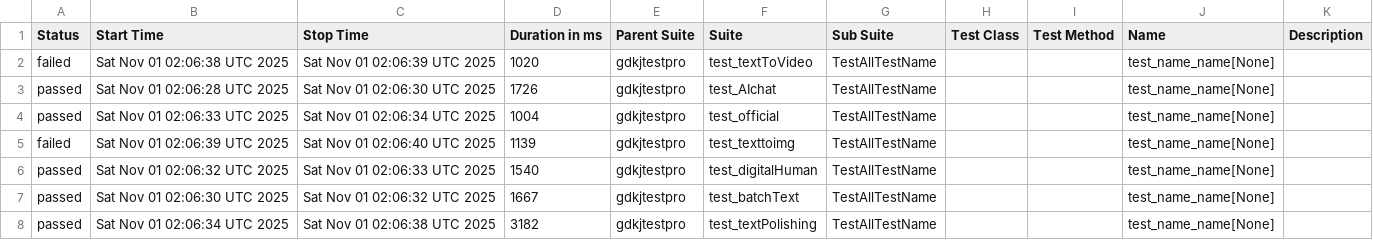
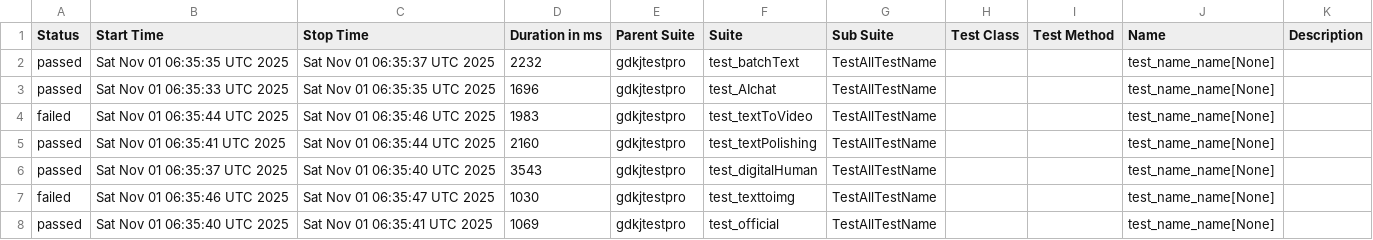
Before and after one commit to cmd-is-xka/gdkj, a CSV file: data/suites.csv, drawn as a sheet.

```diff
--- a/data/suites.csv
+++ b/data/suites.csv
@@ -1,8 +1,8 @@
 "Status","Start Time","Stop Time","Duration in ms","Parent Suite","Suite","Sub Suite","Test Class","Test Method","Name","Description"
-"failed","Sat Nov 01 02:06:38 UTC 2025","Sat Nov 01 02:06:39 UTC 2025","1020","gdkjtestpro","test_textToVideo","TestAllTestName","","","test_name_name[None]",""
-"passed","Sat Nov 01 02:06:28 UTC 2025","Sat Nov 01 02:06:30 UTC 2025","1726","gdkjtestpro","test_AIchat","TestAllTestName","","","test_name_name[None]",""
-"passed","Sat Nov 01 02:06:33 UTC 2025","Sat Nov 01 02:06:34 UTC 2025","1004","gdkjtestpro","test_official","TestAllTestName","","","test_name_name[None]",""
-"failed","Sat Nov 01 02:06:39 UTC 2025","Sat Nov 01 02:06:40 UTC 2025","1139","gdkjtestpro","test_texttoimg","TestAllTestName","","","test_name_name[None]",""
-"passed","Sat Nov 01 02:06:32 UTC 2025","Sat Nov 01 02:06:33 UTC 2025","1540","gdkjtestpro","test_digitalHuman","TestAllTestName","","","test_name_name[None]",""
-"passed","Sat Nov 01 02:06:30 UTC 2025","Sat Nov 01 02:06:32 UTC 2025","1667","gdkjtestpro","test_batchText","TestAllTestName","","","test_name_name[None]",""
-"passed","Sat Nov 01 02:06:34 UTC 2025","Sat Nov 01 02:06:38 UTC 2025","3182","gdkjtestpro","test_textPolishing","TestAllTestName","","","test_name_name[None]",""
+"passed","Sat Nov 01 06:35:35 UTC 2025","Sat Nov 01 06:35:37 UTC 2025","2232","gdkjtestpro","test_batchText","TestAllTestName","","","test_name_name[None]",""
+"passed","Sat Nov 01 06:35:33 UTC 2025","Sat Nov 01 06:35:35 UTC 2025","1696","gdkjtestpro","test_AIchat","TestAllTestName","","","test_name_name[None]",""
+"failed","Sat Nov 01 06:35:44 UTC 2025","Sat Nov 01 06:35:46 UTC 2025","1983","gdkjtestpro","test_textToVideo","TestAllTestName","","","test_name_name[None]",""
+"passed","Sat Nov 01 06:35:41 UTC 2025","Sat Nov 01 06:35:44 UTC 2025","2160","gdkjtestpro","test_textPolishing","TestAllTestName","","","test_name_name[None]",""
+"passed","Sat Nov 01 06:35:37 UTC 2025","Sat Nov 01 06:35:40 UTC 2025","3543","gdkjtestpro","test_digitalHuman","TestAllTestName","","","test_name_name[None]",""
+"failed","Sat Nov 01 06:35:46 UTC 2025","Sat Nov 01 06:35:47 UTC 2025","1030","gdkjtestpro","test_texttoimg","TestAllTestName","","","test_name_name[None]",""
+"passed","Sat Nov 01 06:35:40 UTC 2025","Sat Nov 01 06:35:41 UTC 2025","1069","gdkjtestpro","test_official","TestAllTestName","","","test_name_name[None]",""
```
Also changed, not shown: 29 other files.
